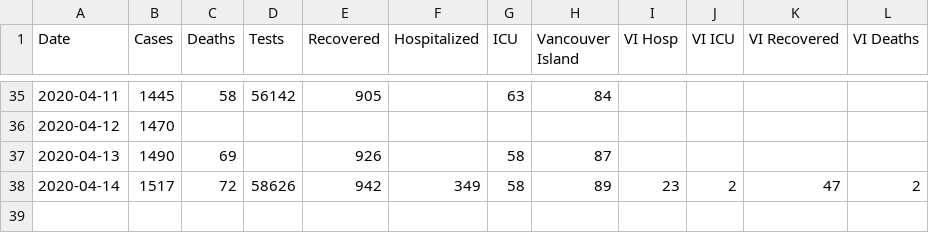
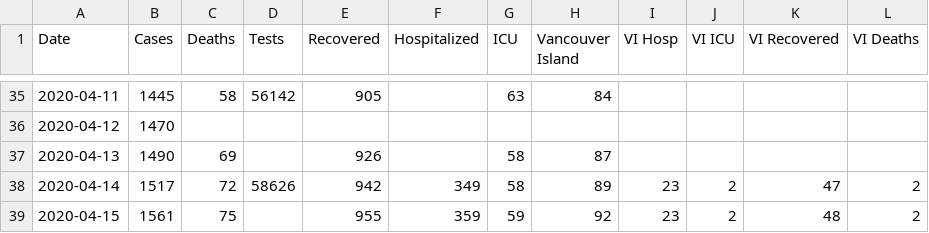
Before and after one commit to jklymak/covid19BCStats, a CSV file: COVID19.csv, drawn as a sheet; only a part is shown, gaps mark what is left out; the diff names each change by its address in the sheet, - before the commit and + after, or states it on an @@ line.

```diff
--- a/COVID19.csv
+++ b/COVID19.csv
+row 39: 2020-04-15 | 1561 | 75 |  | 955 | 359 | 59 | 92 | 23 | 2 | 48 | 2
```
Also changed, not shown: 18 other files.
